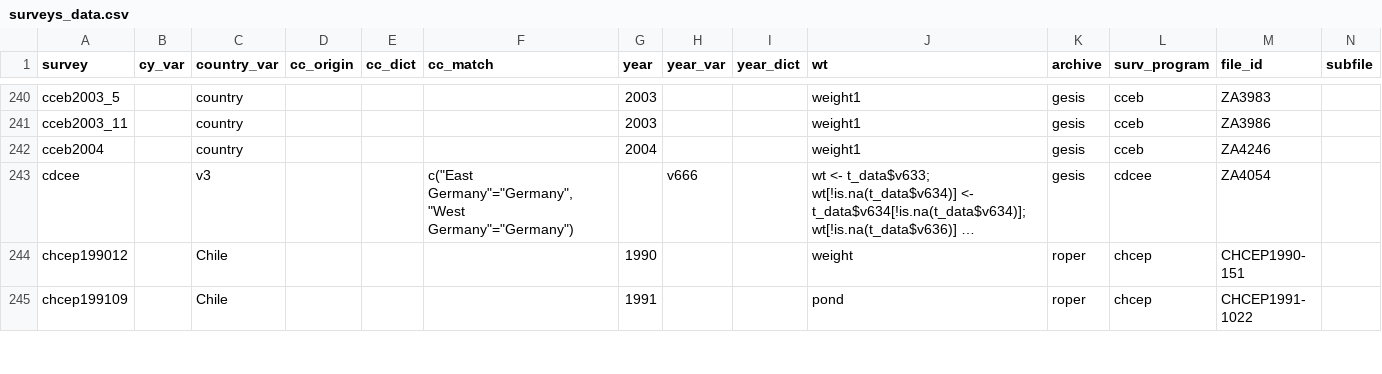
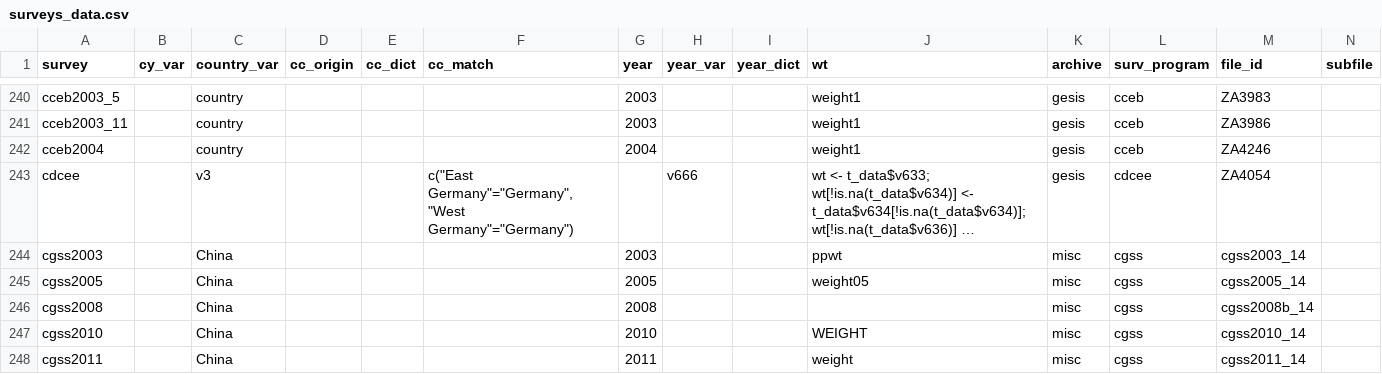
Before and after one commit to fsolt/DCPOtools, a CSV file: data/surveys_data.csv, drawn as a sheet; only a part is shown, gaps mark what is left out; the shorter side is filled out with more unchanged rows; long unchanged cells end in …; rows hold the shown columns only; the diff covers the shown part only; the diff names each change by its address in the sheet, - before the commit and + after, or states it on an @@ line.

Commit message:
latest updates and additions from @Tyhcass

```diff
--- a/data/surveys_data.csv
+++ b/data/surveys_data.csv
+row 244: cgss2003 |  | China |  |  |  | 2003 |  |  | ppwt | misc | cgss | cgss2003_14
+row 245: cgss2005 |  | China |  |  |  | 2005 |  |  | weight05 | misc | cgss | cgss2005_14
+row 246: cgss2008 |  | China |  |  |  | 2008 |  |  |  | misc | cgss | cgss2008b_14
+row 247: cgss2010 |  | China |  |  |  | 2010 |  |  | WEIGHT | misc | cgss | cgss2010_14
+row 248: cgss2011 |  | China |  |  |  | 2011 |  |  | weight | misc | cgss | cgss2011_14
```
Also changed, not shown: 6 added rows and 6 edited cells elsewhere in this file.
